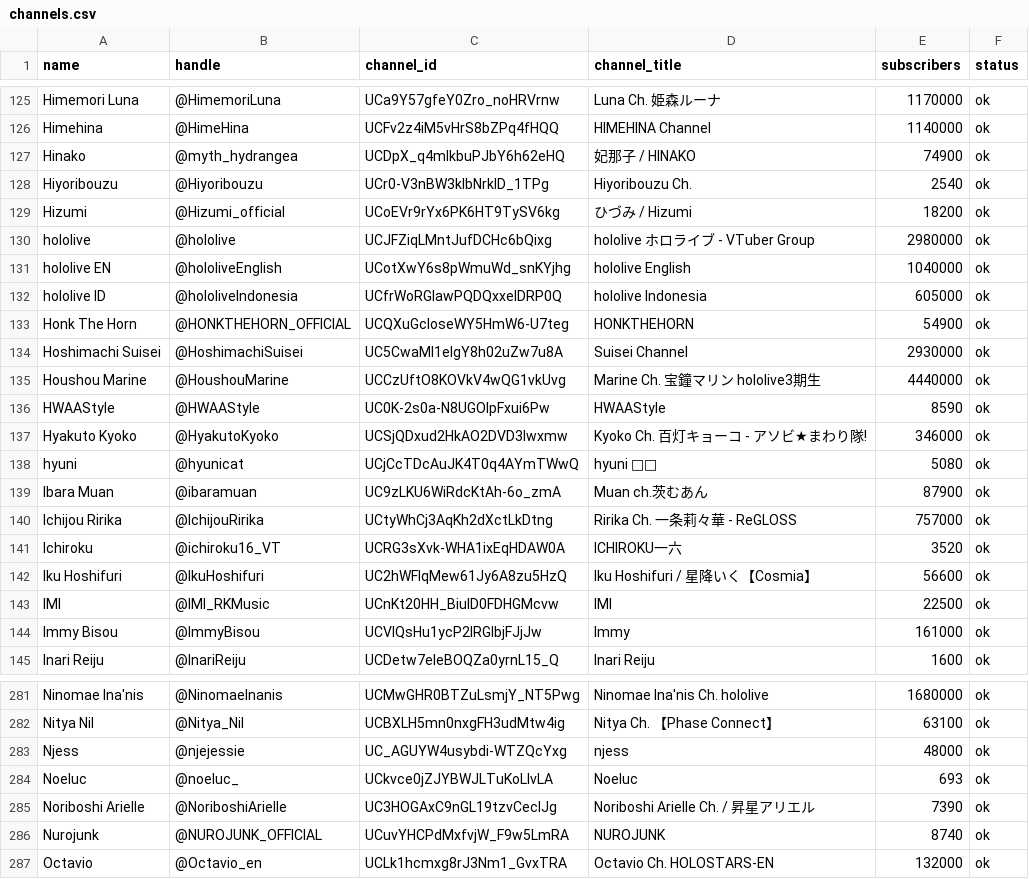
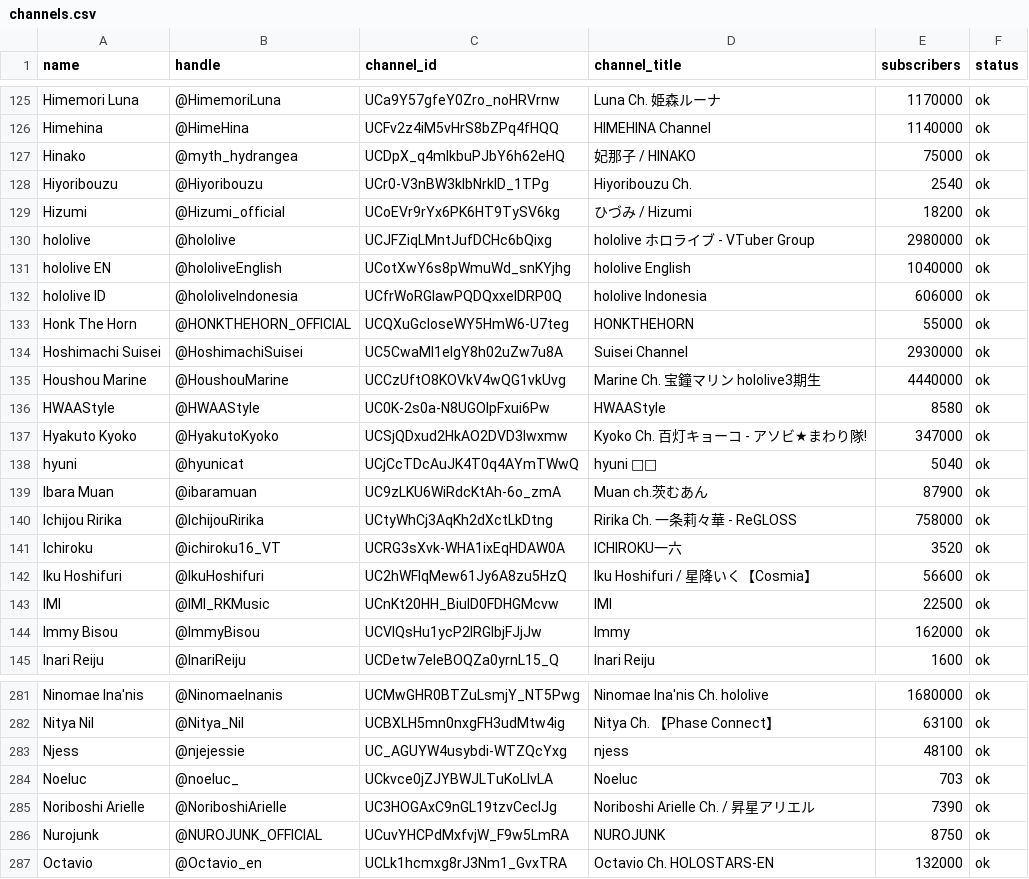
Before and after one commit to vtunefm/vtuber-charts, a CSV file: data/channels.csv, drawn as a sheet; only a part is shown, gaps mark what is left out; the diff covers the shown part only.

```diff
--- a/data/channels.csv
+++ b/data/channels.csv
@@ -126,3 +126,3 @@ Himemori Luna,@HimemoriLuna,UCa9Y57gfeY0Zro_noHRVrnw,Luna Ch. 姫森ルーナ,11
 Himehina,@HimeHina,UCFv2z4iM5vHrS8bZPq4fHQQ,HIMEHINA Channel,1140000,ok
-Hinako,@myth_hydrangea,UCDpX_q4mlkbuPJbY6h62eHQ,妃那子 / HINAKO,74900,ok
+Hinako,@myth_hydrangea,UCDpX_q4mlkbuPJbY6h62eHQ,妃那子 / HINAKO,75000,ok
 Hiyoribouzu,@Hiyoribouzu,UCr0-V3nBW3klbNrklD_1TPg,Hiyoribouzu Ch.,2540,ok
@@ -131,11 +131,11 @@ hololive,@hololive,UCJFZiqLMntJufDCHc6bQixg,hololive ホロライブ - VTuber Gr
 hololive EN,@hololiveEnglish,UCotXwY6s8pWmuWd_snKYjhg,hololive English,1040000,ok
-hololive ID,@hololiveIndonesia,UCfrWoRGlawPQDQxxeIDRP0Q,hololive Indonesia,605000,ok
-Honk The Horn,@HONKTHEHORN_OFFICIAL,UCQXuGcIoseWY5HmW6-U7teg,HONKTHEHORN,54900,ok
+hololive ID,@hololiveIndonesia,UCfrWoRGlawPQDQxxeIDRP0Q,hololive Indonesia,606000,ok
+Honk The Horn,@HONKTHEHORN_OFFICIAL,UCQXuGcIoseWY5HmW6-U7teg,HONKTHEHORN,55000,ok
 Hoshimachi Suisei,@HoshimachiSuisei,UC5CwaMl1eIgY8h02uZw7u8A,Suisei Channel,2930000,ok
 Houshou Marine,@HoushouMarine,UCCzUftO8KOVkV4wQG1vkUvg,Marine Ch. 宝鐘マリン hololive3期生,4440000,ok
-HWAAStyle,@HWAAStyle,UC0K-2s0a-N8UGOlpFxui6Pw,HWAAStyle,8590,ok
-Hyakuto Kyoko,@HyakutoKyoko,UCSjQDxud2HkAO2DVD3lwxmw,Kyoko Ch. 百灯キョーコ ‐ アソビ★まわり隊!,346000,ok
-hyuni,@hyunicat,UCjCcTDcAuJK4T0q4AYmTWwQ,hyuni 🩷🪽,5080,ok
+HWAAStyle,@HWAAStyle,UC0K-2s0a-N8UGOlpFxui6Pw,HWAAStyle,8580,ok
+Hyakuto Kyoko,@HyakutoKyoko,UCSjQDxud2HkAO2DVD3lwxmw,Kyoko Ch. 百灯キョーコ ‐ アソビ★まわり隊!,347000,ok
+hyuni,@hyunicat,UCjCcTDcAuJK4T0q4AYmTWwQ,hyuni 🩷🪽,5040,ok
 Ibara Muan,@ibaramuan,UC9zLKU6WiRdcKtAh-6o_zmA,Muan ch.茨むあん,87900,ok
-Ichijou Ririka,@IchijouRirika,UCtyWhCj3AqKh2dXctLkDtng,Ririka Ch. 一条莉々華 ‐ ReGLOSS,757000,ok
+Ichijou Ririka,@IchijouRirika,UCtyWhCj3AqKh2dXctLkDtng,Ririka Ch. 一条莉々華 ‐ ReGLOSS,758000,ok
 Ichiroku,@ichiroku16_VT,UCRG3sXvk-WHA1ixEqHDAW0A,ICHIROKU一六,3520,ok
@@ -143,3 +143,3 @@ Iku Hoshifuri,@IkuHoshifuri,UC2hWFlqMew61Jy6A8zu5HzQ,Iku Hoshifuri / 星降い
 IMI,@IMI_RKMusic,UCnKt20HH_BiuID0FDHGMcvw,IMI,22500,ok
-Immy Bisou,@ImmyBisou,UCVIQsHu1ycP2lRGIbjFJjJw,Immy,161000,ok
+Immy Bisou,@ImmyBisou,UCVIQsHu1ycP2lRGIbjFJjJw,Immy,162000,ok
 Inari Reiju,@InariReiju,UCDetw7eleBOQZa0yrnL15_Q,Inari Reiju,1600,ok
@@ -282,6 +282,6 @@ Ninomae Ina'nis,@NinomaeInanis,UCMwGHR0BTZuLsmjY_NT5Pwg,Ninomae Ina'nis Ch. holo
 Nitya Nil,@Nitya_Nil,UCBXLH5mn0nxgFH3udMtw4ig,Nitya Ch. 【Phase Connect】,63100,ok
-Njess,@njejessie,UC_AGUYW4usybdi-WTZQcYxg,njess,48000,ok
-Noeluc,@noeluc_,UCkvce0jZJYBWJLTuKoLIvLA,Noeluc,693,ok
+Njess,@njejessie,UC_AGUYW4usybdi-WTZQcYxg,njess,48100,ok
+Noeluc,@noeluc_,UCkvce0jZJYBWJLTuKoLIvLA,Noeluc,703,ok
 Noriboshi Arielle,@NoriboshiArielle,UC3HOGAxC9nGL19tzvCeclJg,Noriboshi Arielle Ch. / 昇星アリエル,7390,ok
-Nurojunk,@NUROJUNK_OFFICIAL,UCuvYHCPdMxfvjW_F9w5LmRA,NUROJUNK,8740,ok
+Nurojunk,@NUROJUNK_OFFICIAL,UCuvYHCPdMxfvjW_F9w5LmRA,NUROJUNK,8750,ok
 Octavio,@Octavio_en,UCLk1hcmxg8rJ3Nm1_GvxTRA,Octavio Ch. HOLOSTARS-EN,132000,ok
```
Also changed, not shown: 11 added rows and 35 edited cells elsewhere in this file.
